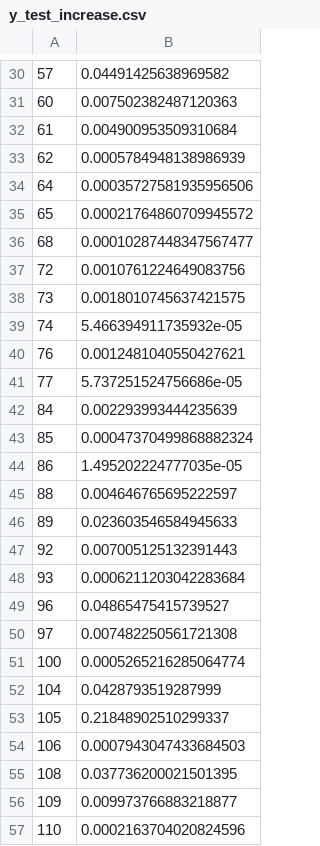
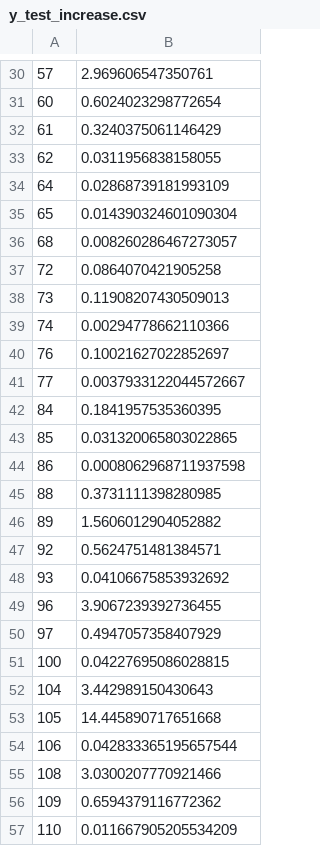
Before and after one commit to btiv/DSS_Final_Proj, a CSV file: y_test_increase.csv, drawn as a sheet; only a part is shown, gaps mark what is left out; the diff covers the shown part only.

```diff
--- a/y_test_increase.csv
+++ b/y_test_increase.csv
@@ -30,28 +30,28 @@
-57,0.04491425638969582
-60,0.007502382487120363
-61,0.004900953509310684
-62,0.0005784948138986939
-64,0.00035727581935956506
-65,0.00021764860709945572
-68,0.00010287448347567477
-72,0.0010761224649083756
-73,0.0018010745637421575
-74,5.466394911735932e-05
-76,0.0012481040550427621
-77,5.737251524756686e-05
-84,0.002293993444235639
-85,0.00047370499868882324
-86,1.495202224777035e-05
-88,0.004646765695222597
-89,0.023603546584945633
-92,0.007005125132391443
-93,0.0006211203042283684
-96,0.04865475415739527
-97,0.007482250561721308
-100,0.0005265216285064774
-104,0.0428793519287999
-105,0.21848902510299337
-106,0.0007943047433684503
-108,0.037736200021501395
-109,0.009973766883218877
-110,0.0002163704020824596
+57,2.969606547350761
+60,0.6024023298772654
+61,0.3240375061146429
+62,0.0311956838158055
+64,0.02868739181993109
+65,0.014390324601090304
+68,0.008260286467273057
+72,0.0864070421905258
+73,0.11908207430509013
+74,0.00294778662110366
+76,0.10021627022852697
+77,0.0037933122044572667
+84,0.1841957535360395
+85,0.031320065803022865
+86,0.0008062968711937598
+88,0.3731111398280985
+89,1.5606012904052882
+92,0.5624751481384571
+93,0.04106675853932692
+96,3.9067239392736455
+97,0.4947057358407929
+100,0.04227695086028815
+104,3.442989150430643
+105,14.445890717651668
+106,0.042833365195657544
+108,3.0300207770921466
+109,0.6594379116772362
+110,0.011667905205534209
```
Also changed, not shown: 40 edited cells elsewhere in this file, y_train_increase.csv.
